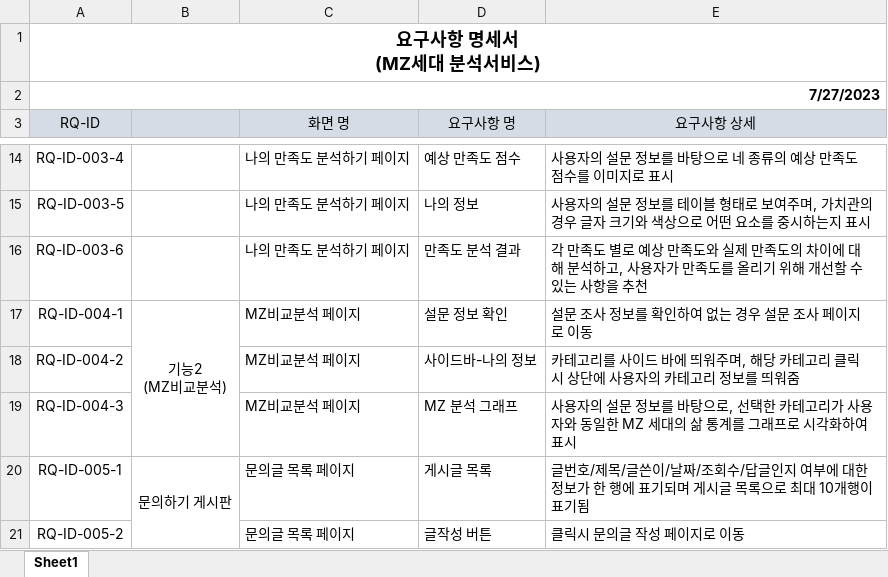
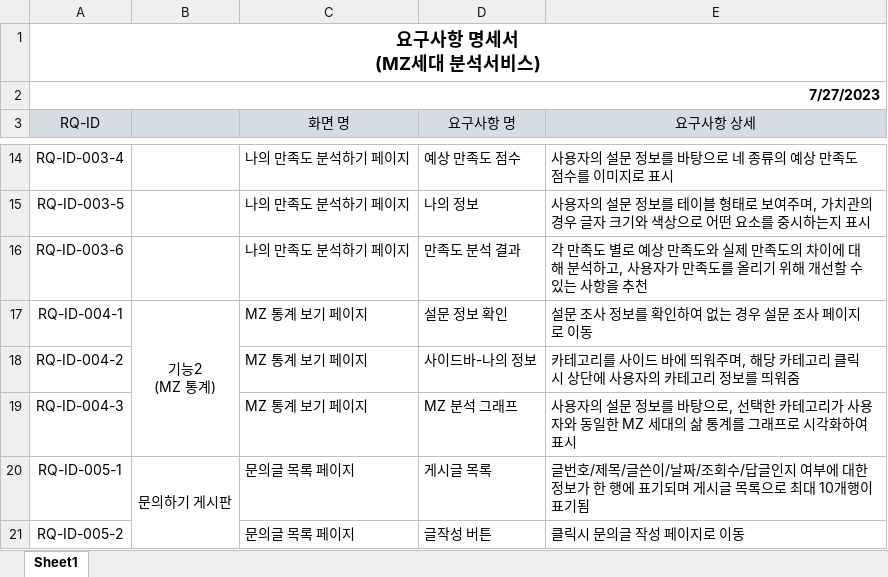
Before and after one commit to FourKong/Project_jh, an Excel workbook: portfolio/요구사항 명세서_ver1.1.xlsx, sheet Sheet1, drawn as a sheet; only a part is shown, gaps mark what is left out; values as stored, in another font and other column widths than the file's, no borders; ↵ is a line break in a cell; the diff names each change by its address in the sheet, - before the commit and + after, or states it on an @@ line.

Commit message:
명세서

```diff
--- a/portfolio/요구사항 명세서_ver1.1.xlsx (sheet Sheet1)
+++ b/portfolio/요구사항 명세서_ver1.1.xlsx (sheet Sheet1)
-B17: 기능2 ↵ (MZ비교분석)
+B17: 기능2 ↵ (MZ 통계)
-C17:C19 (화면 명): MZ비교분석 페이지
+C17:C19 (화면 명): MZ 통계 보기 페이지
```
